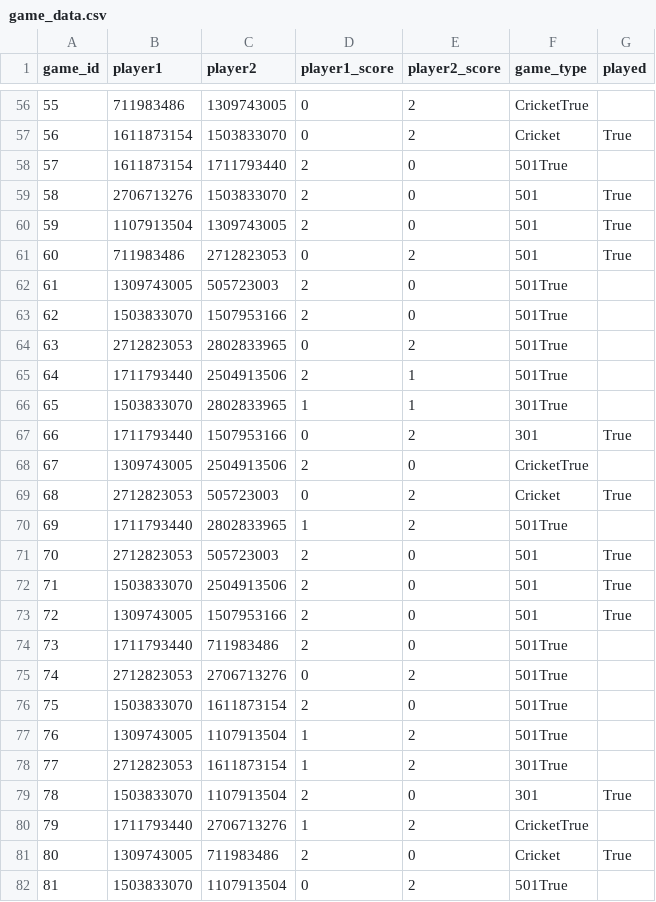
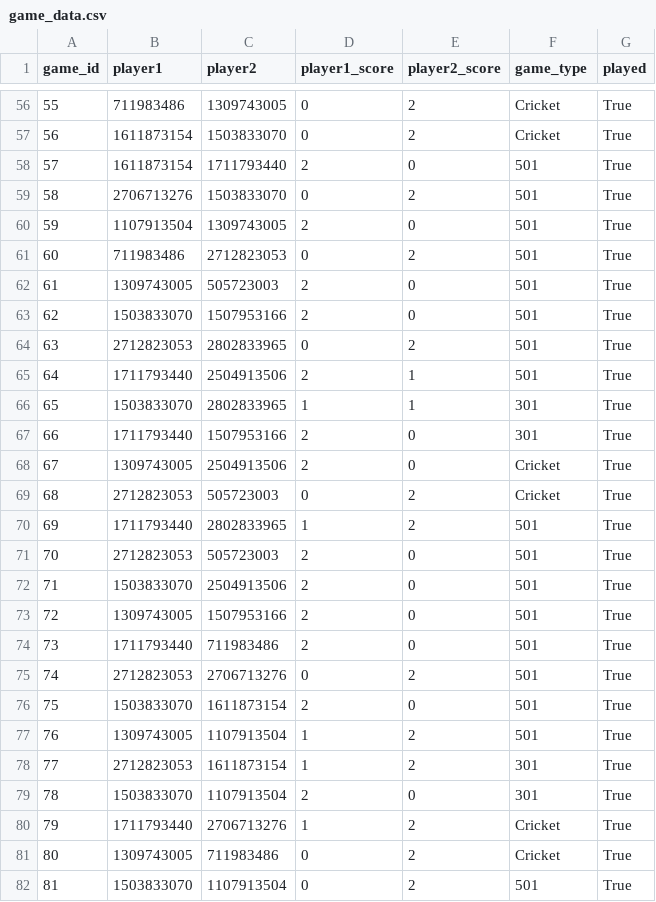
Before and after one commit to JonAtliG/VNL1-H-pur_36, a CSV file: data/files/game_data.csv, drawn as a sheet; only a part is shown, gaps mark what is left out; the diff covers the shown part only.

```diff
--- a/data/files/game_data.csv
+++ b/data/files/game_data.csv
@@ -56,16 +56,16 @@ game_id;player1;player2;player1_score;player2_score;game_type;played
-55;711983486;1309743005;0;2;CricketTrue
+55;711983486;1309743005;0;2;Cricket;True
 56;1611873154;1503833070;0;2;Cricket;True
-57;1611873154;1711793440;2;0;501True
-58;2706713276;1503833070;2;0;501;True
+57;1611873154;1711793440;2;0;501;True
+58;2706713276;1503833070;0;2;501;True
 59;1107913504;1309743005;2;0;501;True
 60;711983486;2712823053;0;2;501;True
-61;1309743005;505723003;2;0;501True
-62;1503833070;1507953166;2;0;501True
-63;2712823053;2802833965;0;2;501True
-64;1711793440;2504913506;2;1;501True
-65;1503833070;2802833965;1;1;301True
-66;1711793440;1507953166;0;2;301;True
-67;1309743005;2504913506;2;0;CricketTrue
+61;1309743005;505723003;2;0;501;True
+62;1503833070;1507953166;2;0;501;True
+63;2712823053;2802833965;0;2;501;True
+64;1711793440;2504913506;2;1;501;True
+65;1503833070;2802833965;1;1;301;True
+66;1711793440;1507953166;2;0;301;True
+67;1309743005;2504913506;2;0;Cricket;True
 68;2712823053;505723003;0;2;Cricket;True
-69;1711793440;2802833965;1;2;501True
+69;1711793440;2802833965;1;2;501;True
 70;2712823053;505723003;2;0;501;True
@@ -73,10 +73,10 @@ game_id;player1;player2;player1_score;player2_score;game_type;played
 72;1309743005;1507953166;2;0;501;True
-73;1711793440;711983486;2;0;501True
-74;2712823053;2706713276;0;2;501True
-75;1503833070;1611873154;2;0;501True
-76;1309743005;1107913504;1;2;501True
-77;2712823053;1611873154;1;2;301True
+73;1711793440;711983486;2;0;501;True
+74;2712823053;2706713276;0;2;501;True
+75;1503833070;1611873154;2;0;501;True
+76;1309743005;1107913504;1;2;501;True
+77;2712823053;1611873154;1;2;301;True
 78;1503833070;1107913504;2;0;301;True
-79;1711793440;2706713276;1;2;CricketTrue
-80;1309743005;711983486;2;0;Cricket;True
-81;1503833070;1107913504;0;2;501True
+79;1711793440;2706713276;1;2;Cricket;True
+80;1309743005;711983486;0;2;Cricket;True
+81;1503833070;1107913504;0;2;501;True
```
Also changed, not shown: 130 edited cells elsewhere in this file.
